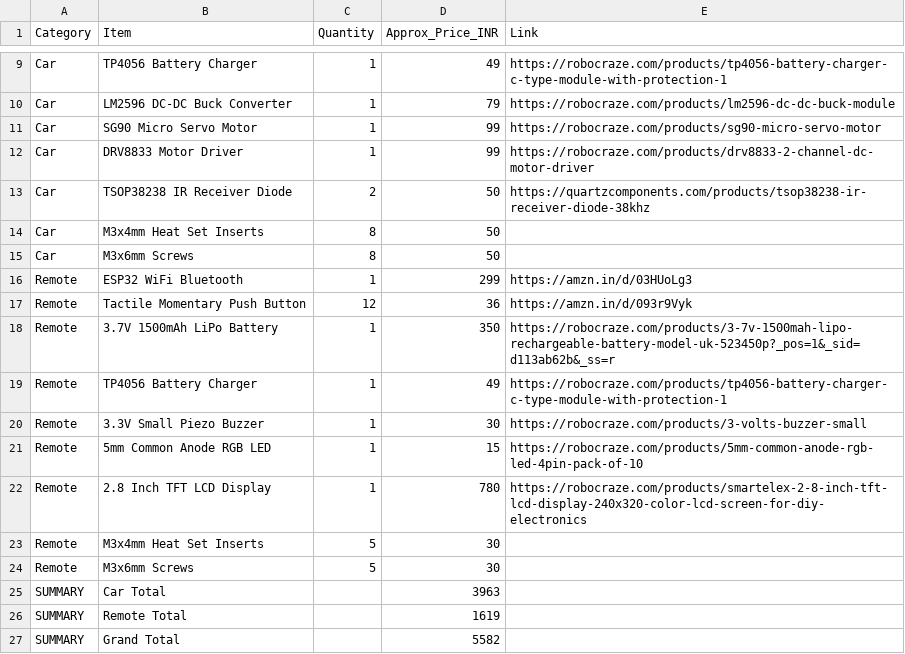
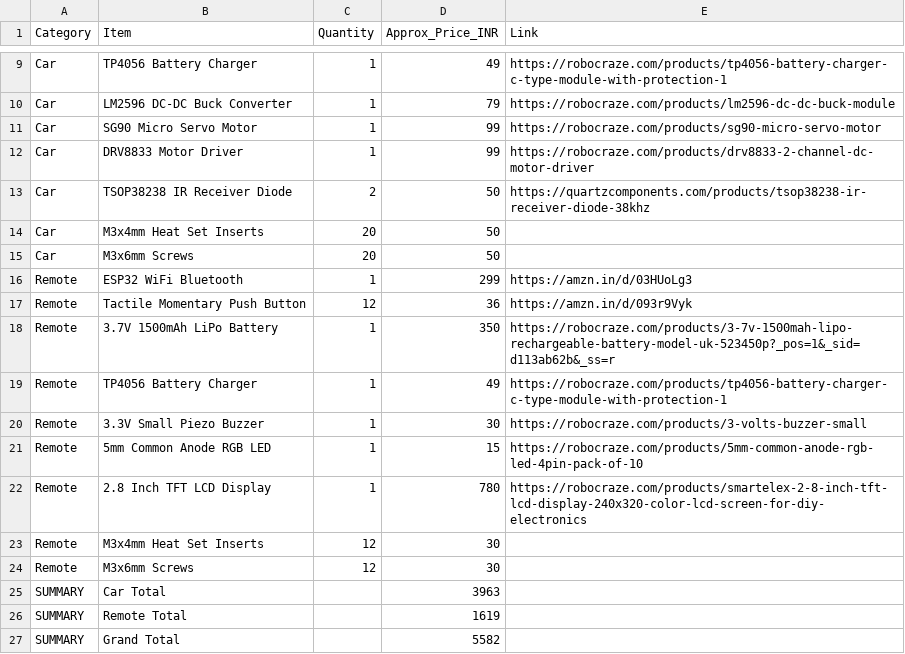
Before and after one commit to its0amii/Project-Nitro, a CSV file: doc/BOM.csv.csv, drawn as a sheet; only a part is shown, gaps mark what is left out.

Commit message:
Update quantities for heat set inserts and screws

```diff
--- a/doc/BOM.csv.csv
+++ b/doc/BOM.csv.csv
@@ -13,4 +13,4 @@ Car,DRV8833 Motor Driver,1,99,https://robocraze.com/products/drv8833-2-channel-d
 Car,TSOP38238 IR Receiver Diode,2,50,https://quartzcomponents.com/products/tsop38238-ir-receiver-diode-38khz
-Car,M3x4mm Heat Set Inserts,8,50,
-Car,M3x6mm Screws,8,50,
+Car,M3x4mm Heat Set Inserts,20,50,
+Car,M3x6mm Screws,20,50,
 Remote,ESP32 WiFi Bluetooth,1,299,https://amzn.in/d/03HUoLg3
@@ -22,4 +22,4 @@ Remote,5mm Common Anode RGB LED,1,15,https://robocraze.com/products/5mm-common-a
 Remote,2.8 Inch TFT LCD Display,1,780,https://robocraze.com/products/smartelex-2-8-inch-tft-lcd-display-240x320-color-lcd-screen-for-diy-electronics
-Remote,M3x4mm Heat Set Inserts,5,30,
-Remote,M3x6mm Screws,5,30,
+Remote,M3x4mm Heat Set Inserts,12,30,
+Remote,M3x6mm Screws,12,30,
 SUMMARY,Car Total,,3963,
```
